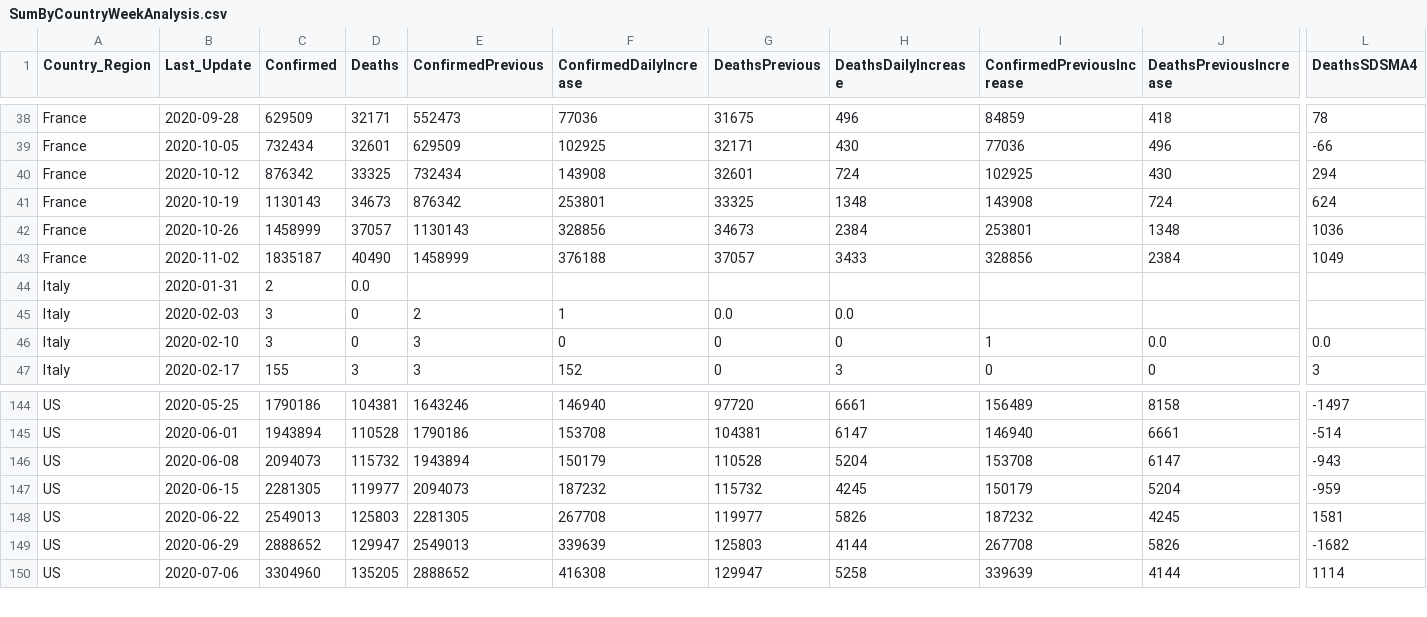
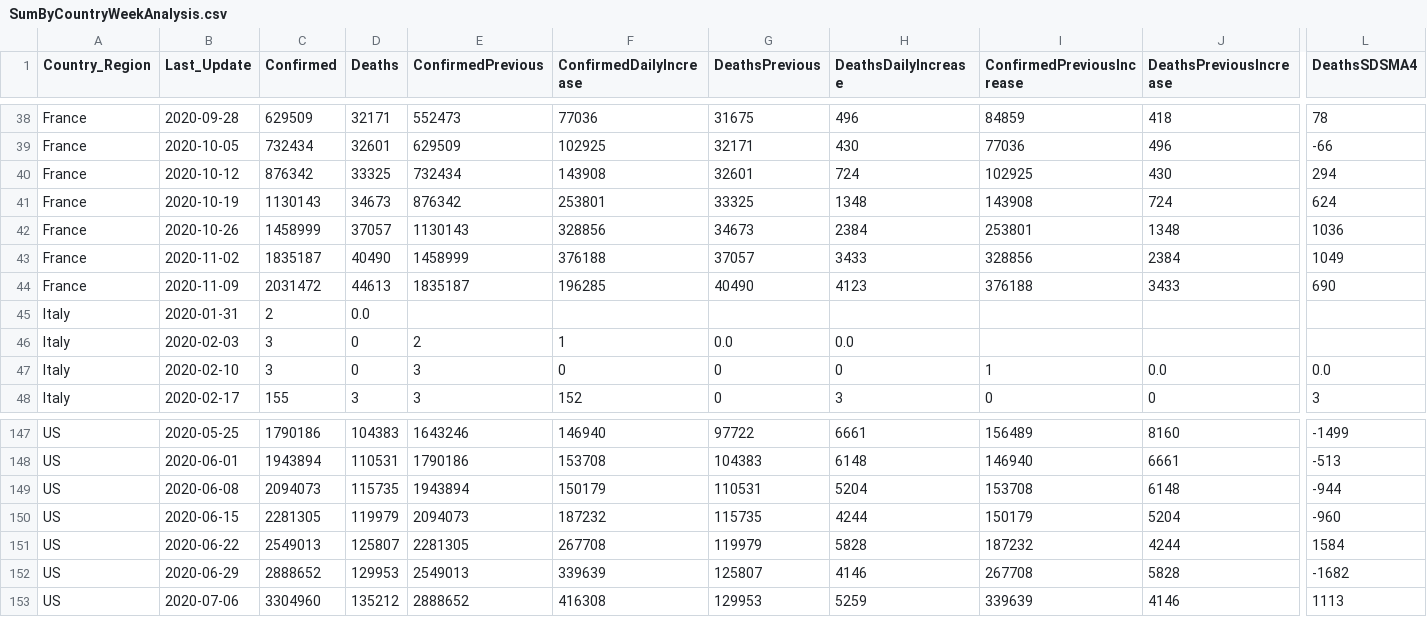
Before and after one commit to jclark017/COVID-19, a CSV file: sql/SumByCountryWeekAnalysis.csv, drawn as a sheet; only a part is shown, gaps mark what is left out; addresses are those after the commit; rows hold the shown columns only; the diff covers the shown part only; the diff names each change by its address in the sheet, - before the commit and + after, or states it on an @@ line.

```diff
--- a/sql/SumByCountryWeekAnalysis.csv
+++ b/sql/SumByCountryWeekAnalysis.csv
+row 44: France | 2020-11-09 | 2031472 | 44613 | 1835187 | 196285 | 40490 | 4123 | 376188 | 3433 | 690
-D147 (Deaths): 104381
+D147 (Deaths): 104383
-G147 (DeathsPrevious): 97720
+G147 (DeathsPrevious): 97722
-J147 (DeathsPreviousIncrease): 8158
+J147 (DeathsPreviousIncrease): 8160
-L147 (DeathsSDSMA4): -1497
+L147 (DeathsSDSMA4): -1499
-D148 (Deaths): 110528
+D148 (Deaths): 110531
-G148 (DeathsPrevious): 104381
+G148 (DeathsPrevious): 104383
-H148 (DeathsDailyIncrease): 6147
+H148 (DeathsDailyIncrease): 6148
-L148 (DeathsSDSMA4): -514
+L148 (DeathsSDSMA4): -513
-D149 (Deaths): 115732
+D149 (Deaths): 115735
-G149 (DeathsPrevious): 110528
+G149 (DeathsPrevious): 110531
-J149 (DeathsPreviousIncrease): 6147
+J149 (DeathsPreviousIncrease): 6148
-L149 (DeathsSDSMA4): -943
+L149 (DeathsSDSMA4): -944
-D150 (Deaths): 119977
+D150 (Deaths): 119979
-G150 (DeathsPrevious): 115732
+G150 (DeathsPrevious): 115735
-H150 (DeathsDailyIncrease): 4245
+H150 (DeathsDailyIncrease): 4244
-L150 (DeathsSDSMA4): -959
+L150 (DeathsSDSMA4): -960
-D151 (Deaths): 125803
+D151 (Deaths): 125807
-G151 (DeathsPrevious): 119977
+G151 (DeathsPrevious): 119979
-H151 (DeathsDailyIncrease): 5826
+H151 (DeathsDailyIncrease): 5828
-J151 (DeathsPreviousIncrease): 4245
+J151 (DeathsPreviousIncrease): 4244
-L151 (DeathsSDSMA4): 1581
+L151 (DeathsSDSMA4): 1584
-D152 (Deaths): 129947
+D152 (Deaths): 129953
-G152 (DeathsPrevious): 125803
+G152 (DeathsPrevious): 125807
-H152 (DeathsDailyIncrease): 4144
+H152 (DeathsDailyIncrease): 4146
-J152 (DeathsPreviousIncrease): 5826
+J152 (DeathsPreviousIncrease): 5828
-D153 (Deaths): 135205
+D153 (Deaths): 135212
-G153 (DeathsPrevious): 129947
+G153 (DeathsPrevious): 129953
-H153 (DeathsDailyIncrease): 5258
+H153 (DeathsDailyIncrease): 5259
-J153 (DeathsPreviousIncrease): 4144
+J153 (DeathsPreviousIncrease): 4146
-L153 (DeathsSDSMA4): 1114
+L153 (DeathsSDSMA4): 1113
```
Also changed, not shown: 4 added rows and 109 edited cells elsewhere in this file, sql/SumByCountryDateAnalysis.csv, sql/SumByCountryStateDateAnalysis.csv, 4 other files.
